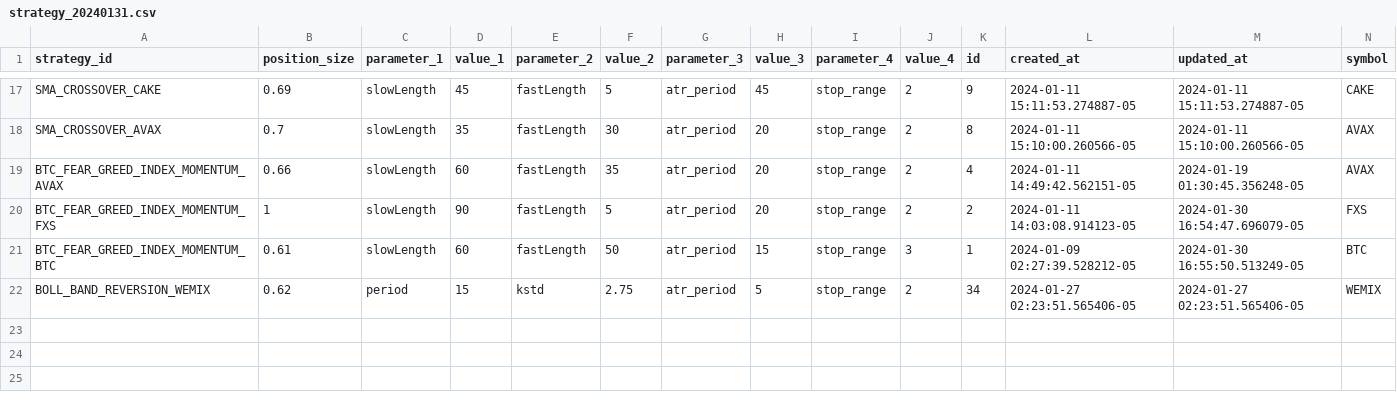
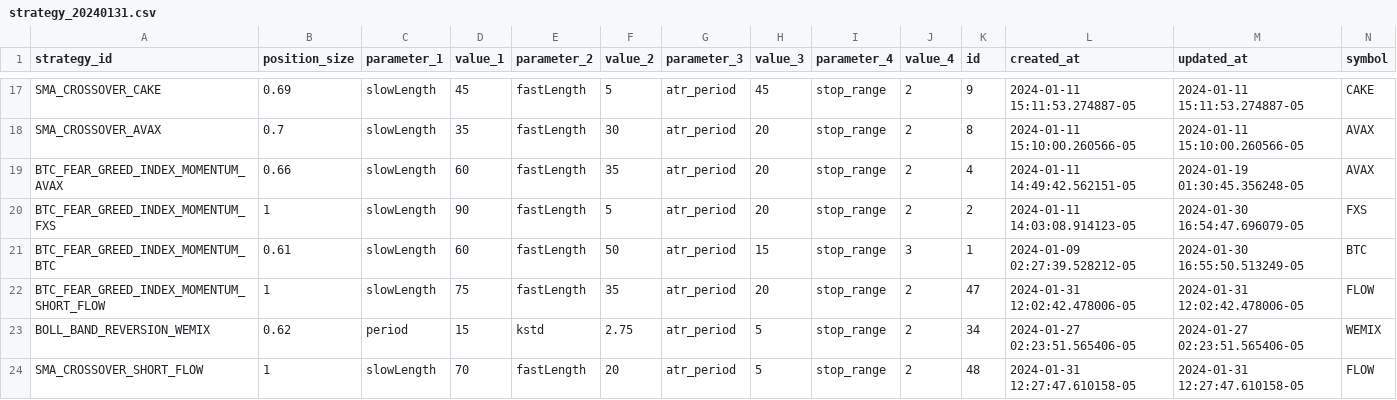
Before and after one commit to haufung80/tradingview-webhooks-bot, a CSV file: strategy_backup/strategy_20240131.csv, drawn as a sheet; only a part is shown, gaps mark what is left out; rows hold the shown columns only; the diff names each change by its address in the sheet, - before the commit and + after, or states it on an @@ line.

Commit message:
more strat

```diff
--- a/strategy_backup/strategy_20240131.csv
+++ b/strategy_backup/strategy_20240131.csv
+row 22: BTC_FEAR_GREED_INDEX_MOMENTUM_SHORT_FLOW | 1 | slowLength | 75 | fastLength | 35 | atr_period | 20 | stop_range | 2 | 47 | 2024-01-31 12:02:42.478006-05 | 2024-01-31 12:02:42.478006-05 | FLOW
+row 24: SMA_CROSSOVER_SHORT_FLOW | 1 | slowLength | 70 | fastLength | 20 | atr_period | 5 | stop_range | 2 | 48 | 2024-01-31 12:27:47.610158-05 | 2024-01-31 12:27:47.610158-05 | FLOW
```
